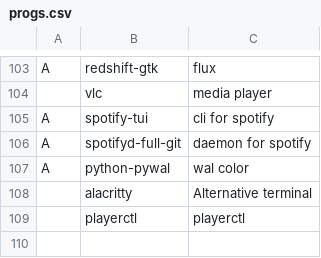
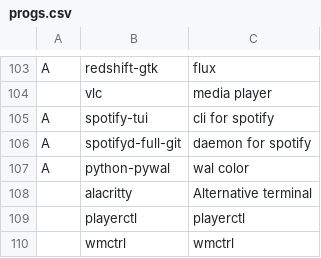
Before and after one commit to bsodloverlinuxsetup/misc, a CSV file: progs.csv, drawn as a sheet; only a part is shown, gaps mark what is left out; the diff names each change by its address in the sheet, - before the commit and + after, or states it on an @@ line.

Commit message:
g Please enter the commit message for your changes. Lines starting g with '#' will be ignored, and an empty message aborts the commit. g g On branch master g Your branch is up to date with 'origin/master'. g g Changes to be committed: g	modified:   progs.csv g

```diff
--- a/progs.csv
+++ b/progs.csv
+row 110:  | wmctrl | wmctrl
```
